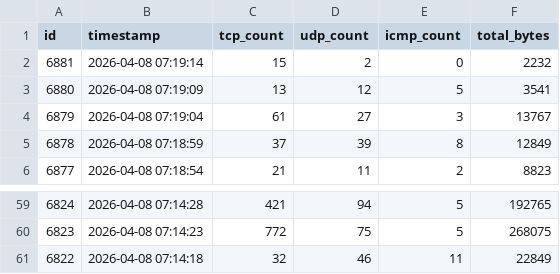
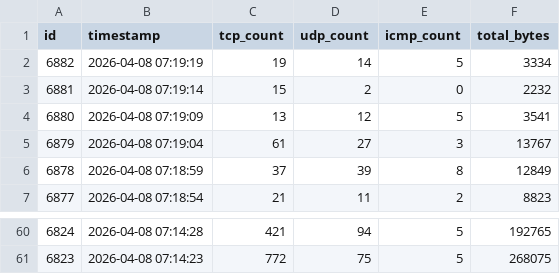
Before and after one commit to vinayak-salian/honeypot-idps, a CSV file: logs/traffic_metrics.csv, drawn as a sheet; only a part is shown, gaps mark what is left out; removed rows and columns are numbered as before the commit, all else as after; the diff names each change by its address in the sheet, - before the commit and + after, or states it on an @@ line.

```diff
--- a/logs/traffic_metrics.csv
+++ b/logs/traffic_metrics.csv
+row 2: 6882 | 2026-04-08 07:19:19 | 19 | 14 | 5 | 3334
-row 61: 6822 | 2026-04-08 07:14:18 | 32 | 46 | 11 | 22849
```
Also changed, not shown: logs/known_devices.csv, logs/system_status.csv, 1 other file.
